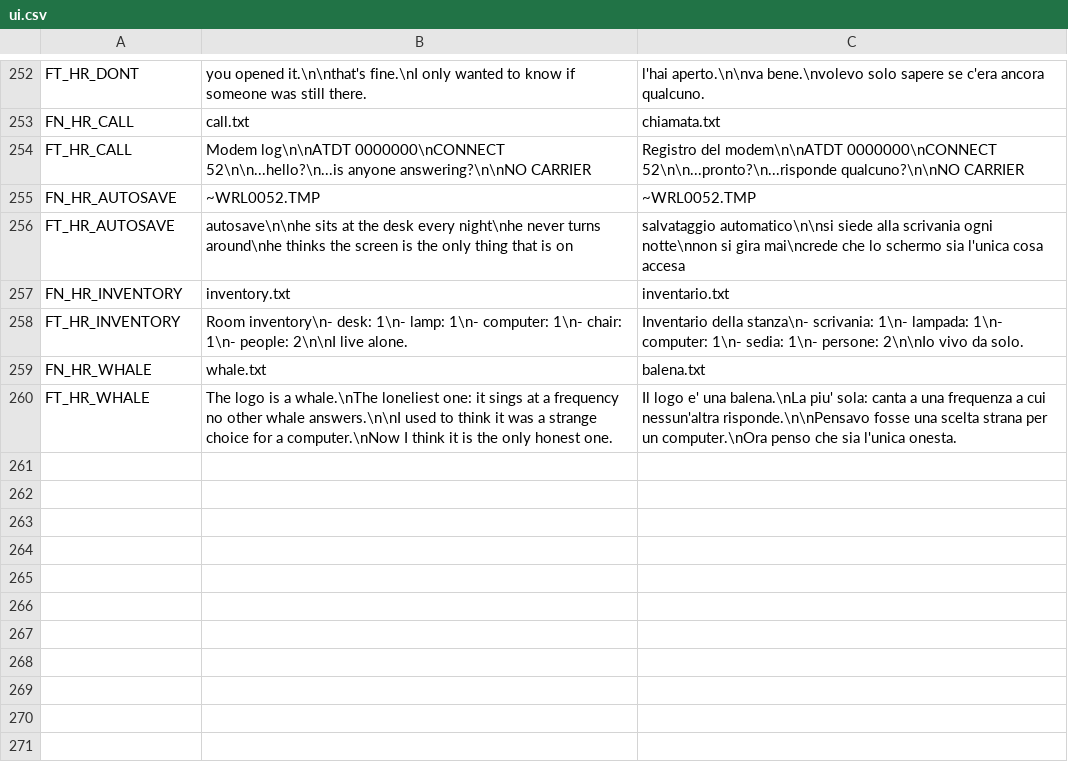
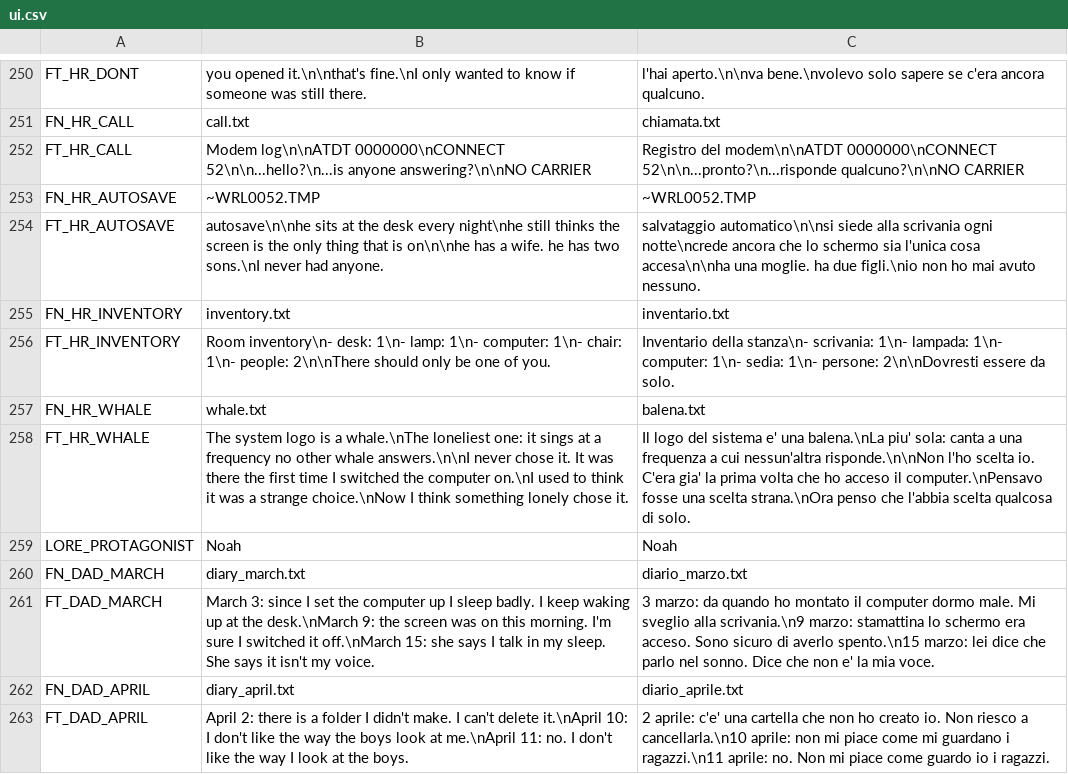
Before and after one commit to fabrizio-ferrentino/search-through-the-files, a CSV file: locale/ui.csv, drawn as a sheet; only a part is shown, gaps mark what is left out; the diff covers the shown part only.

Commit message:
Enhance narrative elements and file structure in the disk catalog system

```diff
--- a/locale/ui.csv
+++ b/locale/ui.csv
@@ -255,6 +253,11 @@ FT_HR_CALL,Modem log\n\nATDT 0000000\nCONNECT 52\n\n...hello?\n...is anyone answ
 FN_HR_AUTOSAVE,~WRL0052.TMP,~WRL0052.TMP
-FT_HR_AUTOSAVE,autosave\n\nhe sits at the desk every night\nhe never turns around\nhe thinks the screen is the only thing that is on,salvataggio automatico\n\nsi siede alla scrivania ogni notte\nnon si gira mai\ncrede che lo schermo sia l'unica cosa accesa
+FT_HR_AUTOSAVE,autosave\n\nhe sits at the desk every night\nhe still thinks the screen is the only thing that is on\n\nhe has a wife. he has two sons.\nI never had anyone.,salvataggio automatico\n\nsi siede alla scrivania ogni notte\ncrede ancora che lo schermo sia l'unica cosa accesa\n\nha una moglie. ha due figli.\nio non ho mai avuto nessuno.
 FN_HR_INVENTORY,inventory.txt,inventario.txt
-FT_HR_INVENTORY,Room inventory\n- desk: 1\n- lamp: 1\n- computer: 1\n- chair: 1\n- people: 2\n\nI live alone.,Inventario della stanza\n- scrivania: 1\n- lampada: 1\n- computer: 1\n- sedia: 1\n- persone: 2\n\nIo vivo da solo.
+FT_HR_INVENTORY,Room inventory\n- desk: 1\n- lamp: 1\n- computer: 1\n- chair: 1\n- people: 2\n\nThere should only be one of you.,Inventario della stanza\n- scrivania: 1\n- lampada: 1\n- computer: 1\n- sedia: 1\n- persone: 2\n\nDovresti essere da solo.
 FN_HR_WHALE,whale.txt,balena.txt
-FT_HR_WHALE,The logo is a whale.\nThe loneliest one: it sings at a frequency no other whale answers.\n\nI used to think it was a strange choice for a computer.\nNow I think it is the only honest one.,Il logo e' una balena.\nLa piu' sola: canta a una frequenza a cui nessun'altra risponde.\n\nPensavo fosse una scelta strana per un computer.\nOra penso che sia l'unica onesta.
+FT_HR_WHALE,The system logo is a whale.\nThe loneliest one: it sings at a frequency no other whale answers.\n\nI never chose it. It was there the first time I switched the computer on.\nI used to think it was a strange choice.\nNow I think something lonely chose it.,Il logo del sistema e' una balena.\nLa piu' sola: canta a una frequenza a cui nessun'altra risponde.\n\nNon l'ho scelta io. C'era gia' la prima volta che ho acceso il computer.\nPensavo fosse una scelta strana.\nOra penso che l'abbia scelta qualcosa di solo.
+LORE_PROTAGONIST,Noah,Noah
+FN_DAD_MARCH,diary_march.txt,diario_marzo.txt
+FT_DAD_MARCH,March 3: since I set the computer up I sleep badly. I keep waking up at the desk.\nMarch 9: the screen was on this morning. I'm sure I switched it off.\nMarch 15: she says I talk in my sleep. She says it isn't my voice.,3 marzo: da quando ho montato il computer dormo male. Mi sveglio alla scrivania.\n9 marzo: stamattina lo schermo era acceso. Sono sicuro di averlo spento.\n15 marzo: lei dice che parlo nel sonno. Dice che non e' la mia voce.
+FN_DAD_APRIL,diary_april.txt,diario_aprile.txt
+FT_DAD_APRIL,April 2: there is a folder I didn't make. I can't delete it.\nApril 10: I don't like the way the boys look at me.\nApril 11: no. I don't like the way I look at the boys.,2 aprile: c'e' una cartella che non ho creato io. Non riesco a cancellarla.\n10 aprile: non mi piace come mi guardano i ragazzi.\n11 aprile: no. Non mi piace come guardo io i ragazzi.
```
Also changed, not shown: 10 added rows, 2 removed rows and 8 edited cells elsewhere in this file, 5 other files.
